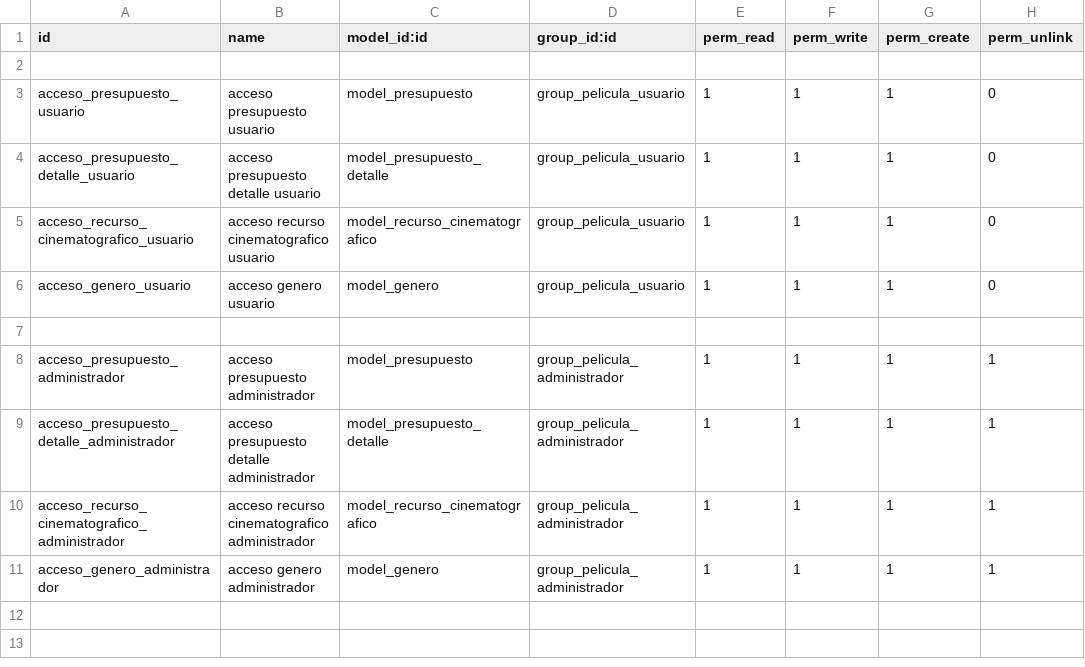
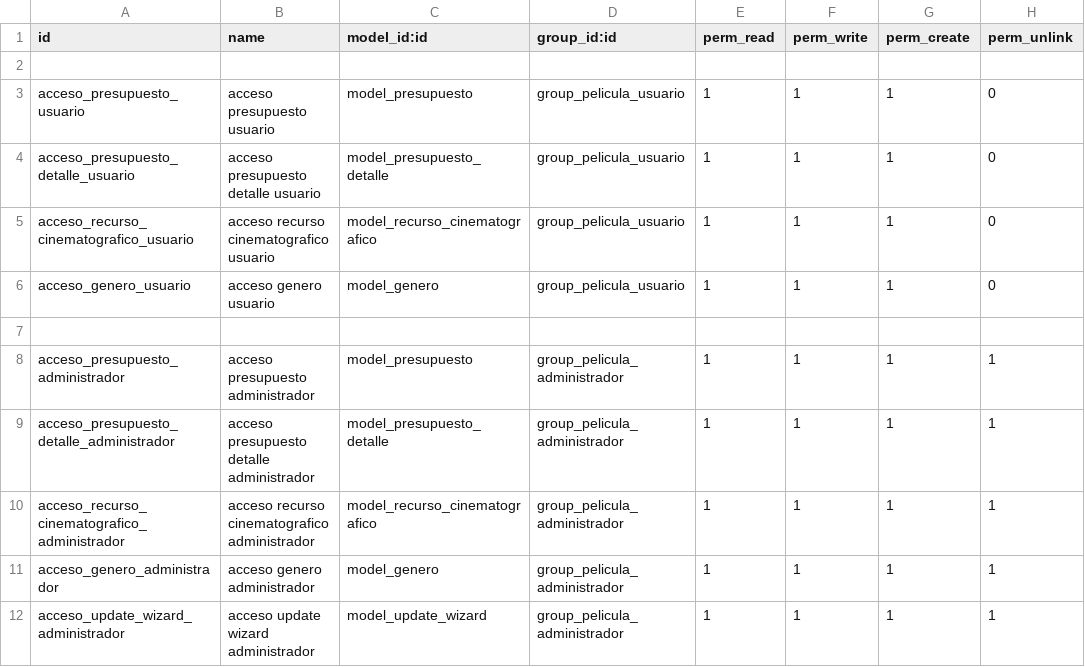
Before and after one commit to Smiithx/odoo_testing, a CSV file: clases_udemy/peliculas/security/ir.model.access.csv, drawn as a sheet; the diff names each change by its address in the sheet, - before the commit and + after, or states it on an @@ line.

```diff
--- a/clases_udemy/peliculas/security/ir.model.access.csv
+++ b/clases_udemy/peliculas/security/ir.model.access.csv
+row 12: acceso_update_wizard_administrador | acceso update wizard administrador | model_update_wizard | group_pelicula_administrador | 1 | 1 | 1 | 1
```
Also changed, not shown: 6 other files.
